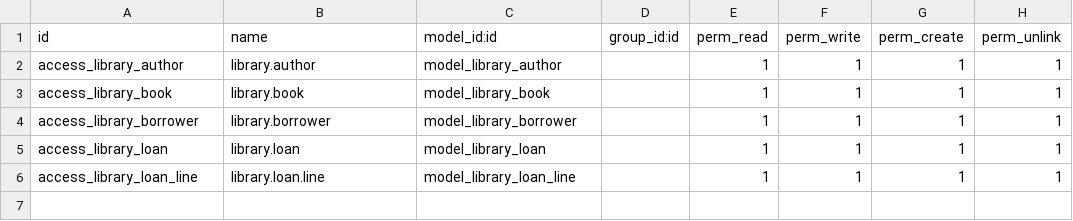
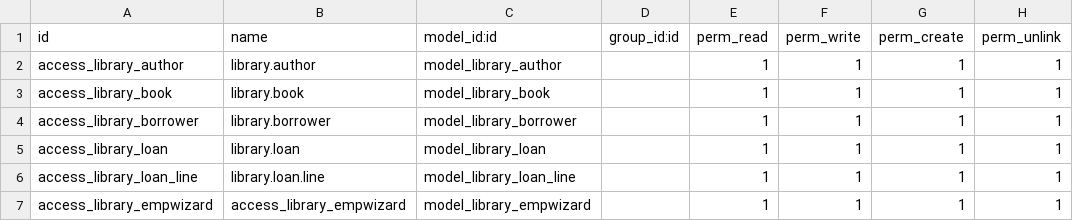
Before and after one commit to redaDevCraft/OdooLibrary, a CSV file: addons/my_library/security/ir.model.access.csv, drawn as a sheet; the diff names each change by its address in the sheet, - before the commit and + after, or states it on an @@ line.

```diff
--- a/addons/my_library/security/ir.model.access.csv
+++ b/addons/my_library/security/ir.model.access.csv
+row 7: access_library_empwizard | access_library_empwizard | model_library_empwizard |  | 1 | 1 | 1 | 1
```
Also changed, not shown: 8 other files.
